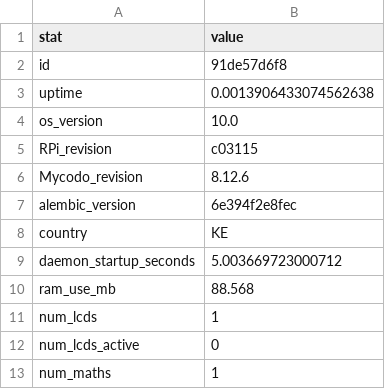
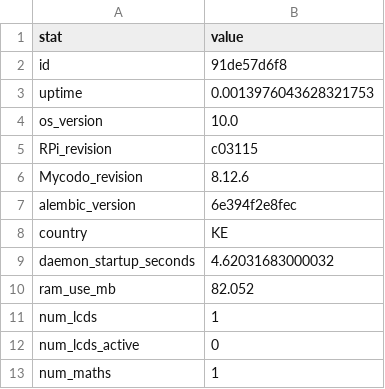
Before and after one commit to biotechnicallc/Mycodo, a CSV file: databases/statistics.csv, drawn as a sheet; only a part is shown.

```diff
--- a/databases/statistics.csv
+++ b/databases/statistics.csv
@@ -2,3 +2,3 @@ stat,value
 id,91de57d6f8
-uptime,0.0013906433074562638
+uptime,0.0013976043628321753
 os_version,10.0
@@ -8,4 +8,4 @@ alembic_version,6e394f2e8fec
 country,KE
-daemon_startup_seconds,5.003669723000712
-ram_use_mb,88.568
+daemon_startup_seconds,4.62031683000032
+ram_use_mb,82.052
 num_lcds,1
```
Also changed, not shown: 22 other files.
